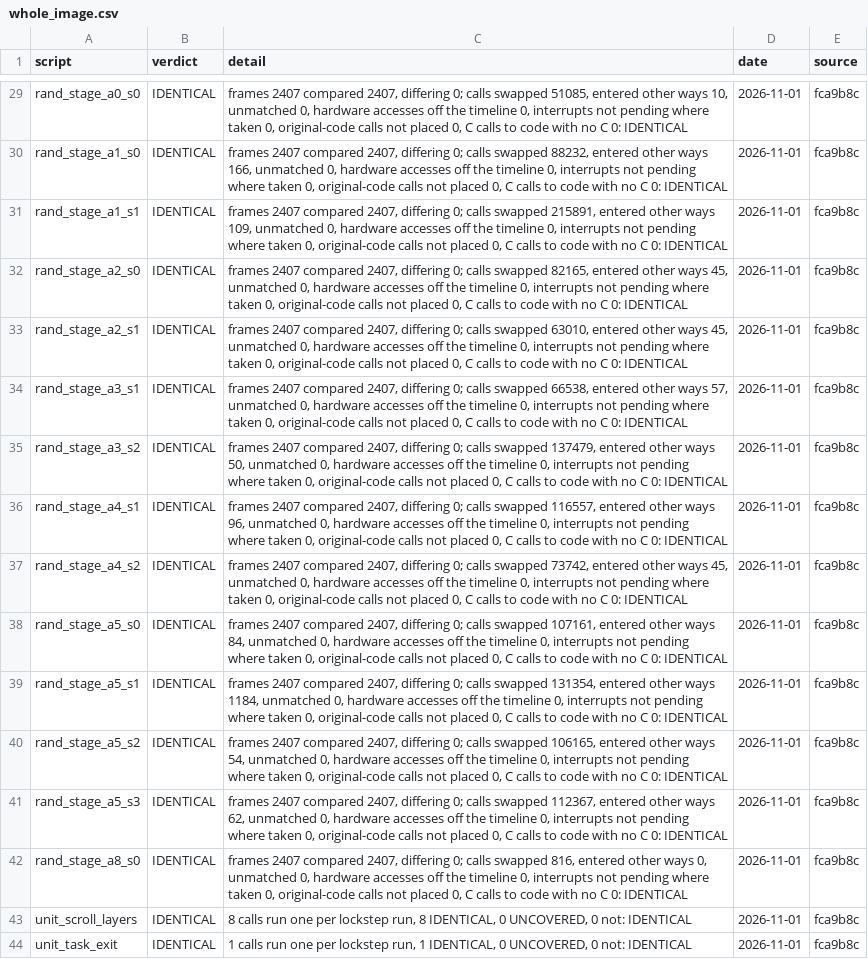
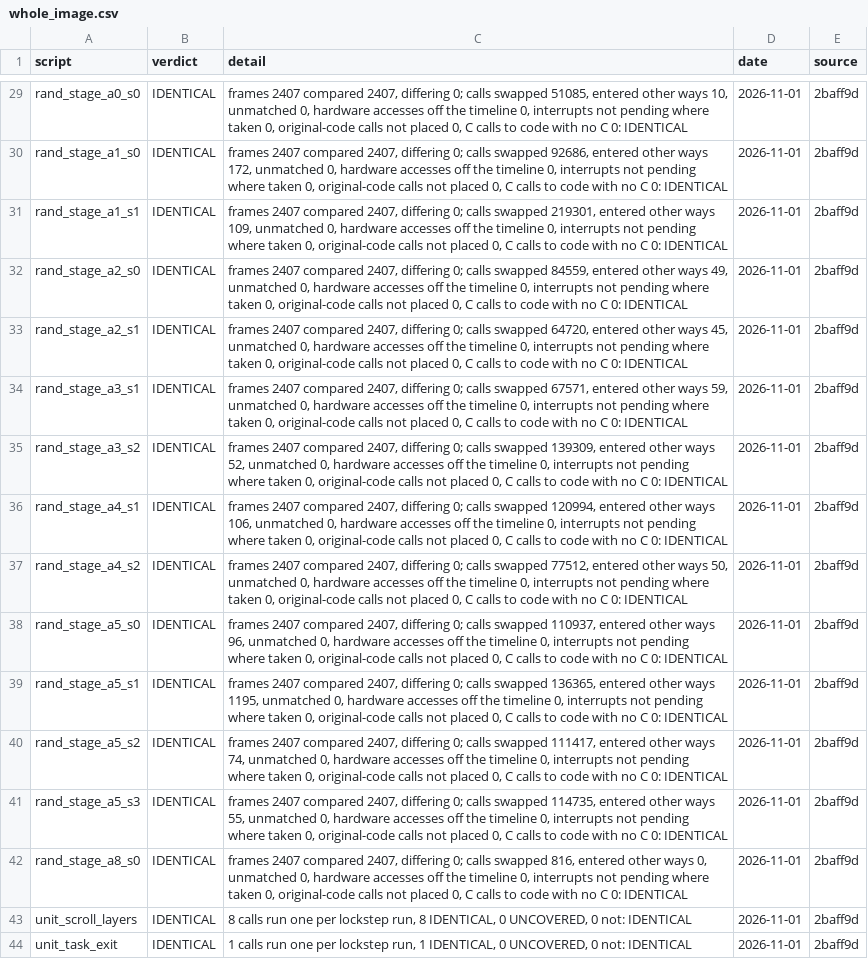
Before and after one commit to jeff-strutb/aladdinsvhc, a CSV file: config/aladdin/whole_image.csv, drawn as a sheet; only a part is shown, gaps mark what is left out; the diff covers the shown part only; the diff names each change by its address in the sheet, - before the commit and + after, or states it on an @@ line.

```diff
--- a/config/aladdin/whole_image.csv
+++ b/config/aladdin/whole_image.csv
-E29:E44 (source): fca9b8c
+E29:E44 (source): 2baff9d
-C30 (detail): …calls swapped 88232, entered other ways 166, unmatched 0,…
+C30 (detail): …calls swapped 92686, entered other ways 172, unmatched 0,…
-C31 (detail): …calls swapped 215891, entered other…
+C31 (detail): …calls swapped 219301, entered other…
-C32 (detail): …calls swapped 82165, entered other ways 45, unmatched 0,…
+C32 (detail): …calls swapped 84559, entered other ways 49, unmatched 0,…
-C33 (detail): …calls swapped 63010, entered other…
+C33 (detail): …calls swapped 64720, entered other…
-C34 (detail): …calls swapped 66538, entered other ways 57, unmatched 0,…
+C34 (detail): …calls swapped 67571, entered other ways 59, unmatched 0,…
-C35 (detail): …calls swapped 137479, entered other ways 50, unmatched 0,…
+C35 (detail): …calls swapped 139309, entered other ways 52, unmatched 0,…
-C36 (detail): …calls swapped 116557, entered other ways 96, unmatched 0,…
+C36 (detail): …calls swapped 120994, entered other ways 106, unmatched 0,…
-C37 (detail): …calls swapped 73742, entered other ways 45, unmatched 0,…
+C37 (detail): …calls swapped 77512, entered other ways 50, unmatched 0,…
-C38 (detail): …calls swapped 107161, entered other ways 84, unmatched 0,…
+C38 (detail): …calls swapped 110937, entered other ways 96, unmatched 0,…
-C39 (detail): …calls swapped 131354, entered other ways 1184, unmatched 0,…
+C39 (detail): …calls swapped 136365, entered other ways 1195, unmatched 0,…
-C40 (detail): …calls swapped 106165, entered other ways 54, unmatched 0,…
+C40 (detail): …calls swapped 111417, entered other ways 74, unmatched 0,…
-C41 (detail): …calls swapped 112367, entered other ways 62, unmatched 0,…
+C41 (detail): …calls swapped 114735, entered other ways 55, unmatched 0,…
```
Also changed, not shown: 53 edited cells elsewhere in this file, config/aladdin/t3_live.csv, 2 other files.
